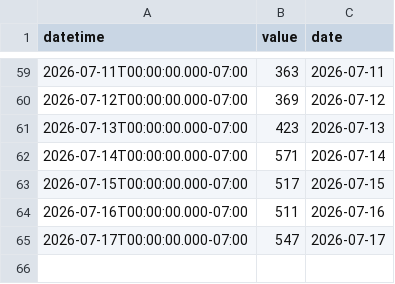
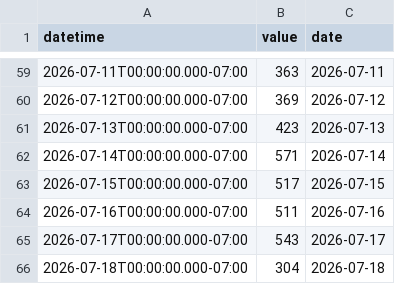
Before and after one commit to rossyndicate/TLS_DSS, a CSV file: data_submodule/raw_data/target_output/granby_daily_pump_data.csv, drawn as a sheet; only a part is shown, gaps mark what is left out.

```diff
--- a/data_submodule/raw_data/target_output/granby_daily_pump_data.csv
+++ b/data_submodule/raw_data/target_output/granby_daily_pump_data.csv
@@ -64,2 +64,3 @@ datetime,value,date
 2026-07-16T00:00:00.000-07:00,511,2026-07-16
-2026-07-17T00:00:00.000-07:00,547,2026-07-17
+2026-07-17T00:00:00.000-07:00,543,2026-07-17
+2026-07-18T00:00:00.000-07:00,304,2026-07-18
```
Also changed, not shown: data_submodule/raw_data/target_output/SM_MID_L1.csv, data_submodule/raw_data/target_output/adams_tunnel_data.csv, 7 other files.
